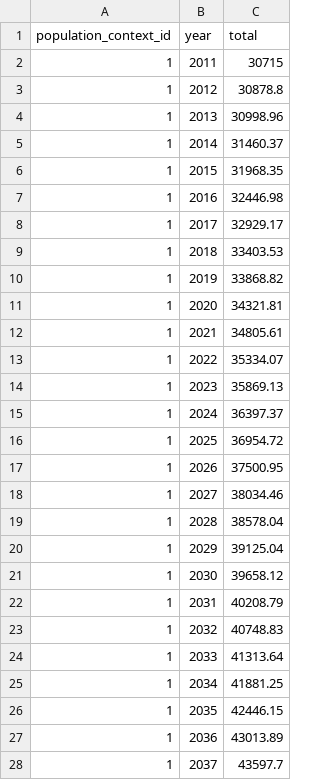
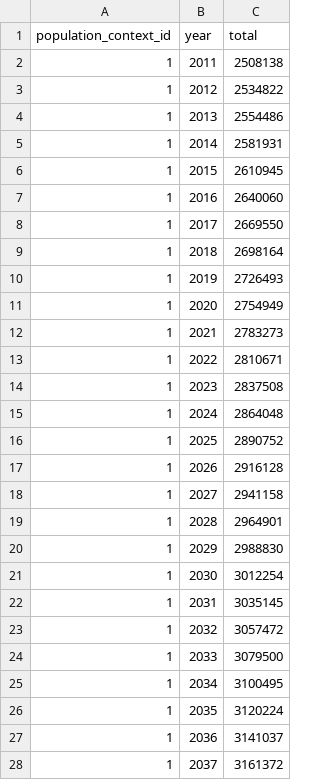
Before and after one commit to leonL/ghg_proof_dashboard, a CSV file: db/data/Demographics/householdsTotal.csv, drawn as a sheet; only a part is shown; the diff covers the shown part only.

Commit message:
data updates

```diff
--- a/db/data/Demographics/householdsTotal.csv
+++ b/db/data/Demographics/householdsTotal.csv
@@ -1,28 +1,28 @@
 "population_context_id","year","total"
-1,2011,30715
-1,2012,30878.8
-1,2013,30998.96
-1,2014,31460.37
-1,2015,31968.35
-1,2016,32446.98
-1,2017,32929.17
-1,2018,33403.53
-1,2019,33868.82
-1,2020,34321.81
-1,2021,34805.61
-1,2022,35334.07
-1,2023,35869.13
-1,2024,36397.37
-1,2025,36954.72
-1,2026,37500.95
-1,2027,38034.46
-1,2028,38578.04
-1,2029,39125.04
-1,2030,39658.12
-1,2031,40208.79
-1,2032,40748.83
-1,2033,41313.64
-1,2034,41881.25
-1,2035,42446.15
-1,2036,43013.89
-1,2037,43597.7
+1,2011,2508138
+1,2012,2534822
+1,2013,2554486
+1,2014,2581931
+1,2015,2610945
+1,2016,2640060
+1,2017,2669550
+1,2018,2698164
+1,2019,2726493
+1,2020,2754949
+1,2021,2783273
+1,2022,2810671
+1,2023,2837508
+1,2024,2864048
+1,2025,2890752
+1,2026,2916128
+1,2027,2941158
+1,2028,2964901
+1,2029,2988830
+1,2030,3012254
+1,2031,3035145
+1,2032,3057472
+1,2033,3079500
+1,2034,3100495
+1,2035,3120224
+1,2036,3141037
+1,2037,3161372
```
Also changed, not shown: 13 edited cells elsewhere in this file.
